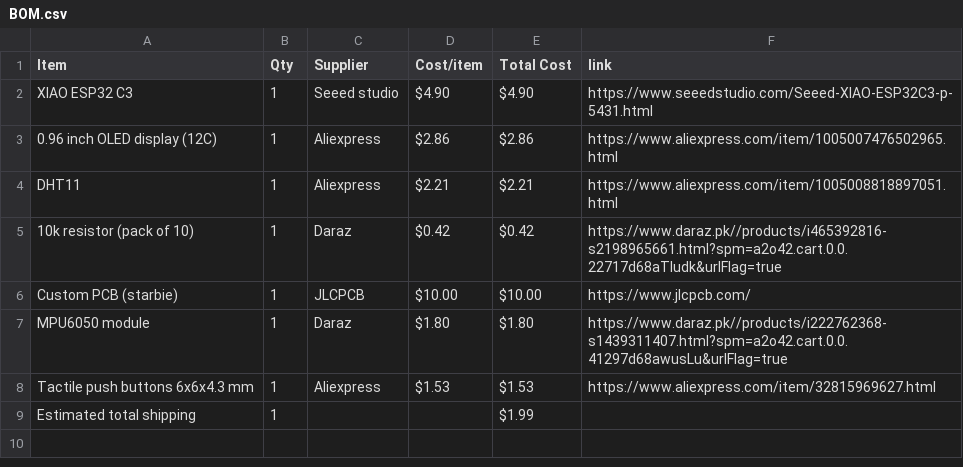
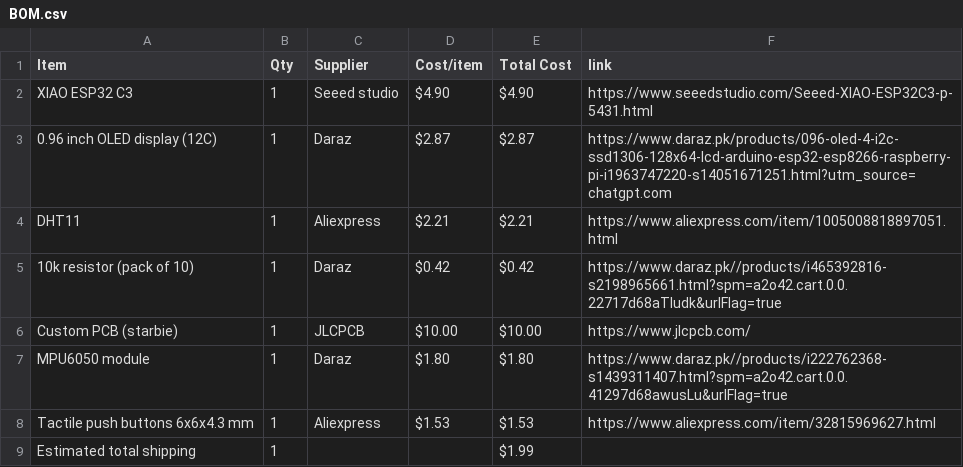
Before and after one commit to star-waroobah/Starbie, a CSV file: BOM.csv, drawn as a sheet.

Commit message:
Sync Starbie from Half Life

```diff
--- a/BOM.csv
+++ b/BOM.csv
@@ -2,3 +2,3 @@ Item,Qty,Supplier,Cost/item,Total Cost,link
 XIAO ESP32 C3,1,Seeed studio,$4.90,$4.90,https://www.seeedstudio.com/Seeed-XIAO-ESP32C3-p-5431.html
-0.96 inch OLED display (12C),1,Aliexpress,$2.86,$2.86,https://www.aliexpress.com/item/1005007476502965.html
+0.96 inch OLED display (12C),1,Daraz,$2.87,$2.87,https://www.daraz.pk/products/096-oled-4-i2c-ssd1306-128x64-lcd-arduino-esp32-esp8266-raspberry-pi-i1963747220-s14051671251.html?utm_source=chatgpt.com
 DHT11,1,Aliexpress,$2.21,$2.21,https://www.aliexpress.com/item/1005008818897051.html
```
